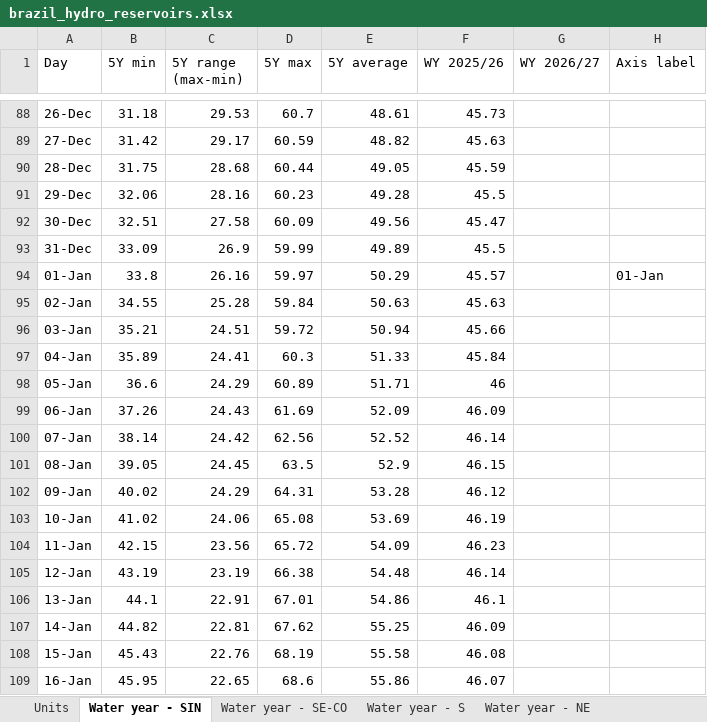
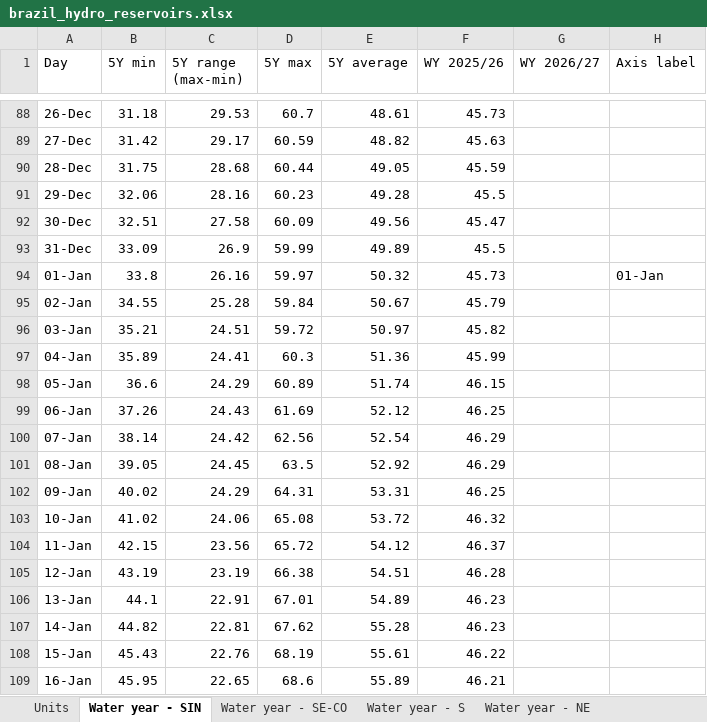
Before and after one commit to thomasdalton9/Energy-public, an Excel workbook: output/Data and Chart Outputs/brazil_hydro_reservoirs.xlsx, sheet Water year - SIN, drawn as a sheet; only a part is shown, gaps mark what is left out; values as stored, in another font and other column widths than the file's, no borders; charts and pictures not drawn; the diff covers the shown part only; the diff names each change by its address in the sheet, - before the commit and + after, or states it on an @@ line.

```diff
--- a/output/Data and Chart Outputs/brazil_hydro_reservoirs.xlsx (sheet Water year - SIN)
+++ b/output/Data and Chart Outputs/brazil_hydro_reservoirs.xlsx (sheet Water year - SIN)
-E94 (5Y average): 50.29
+E94 (5Y average): 50.32
-F94 (WY 2025/26): 45.57
+F94 (WY 2025/26): 45.73
-E95 (5Y average): 50.63
+E95 (5Y average): 50.67
-F95 (WY 2025/26): 45.63
+F95 (WY 2025/26): 45.79
-E96 (5Y average): 50.94
+E96 (5Y average): 50.97
-F96 (WY 2025/26): 45.66
+F96 (WY 2025/26): 45.82
-E97 (5Y average): 51.33
+E97 (5Y average): 51.36
-F97 (WY 2025/26): 45.84
+F97 (WY 2025/26): 45.99
-E98 (5Y average): 51.71
+E98 (5Y average): 51.74
-F98 (WY 2025/26): 46
+F98 (WY 2025/26): 46.15
-E99 (5Y average): 52.09
+E99 (5Y average): 52.12
-F99 (WY 2025/26): 46.09
+F99 (WY 2025/26): 46.25
-E100 (5Y average): 52.52
+E100 (5Y average): 52.54
-F100 (WY 2025/26): 46.14
+F100 (WY 2025/26): 46.29
-E101 (5Y average): 52.9
+E101 (5Y average): 52.92
-F101 (WY 2025/26): 46.15
+F101 (WY 2025/26): 46.29
-E102 (5Y average): 53.28
+E102 (5Y average): 53.31
-F102 (WY 2025/26): 46.12
+F102 (WY 2025/26): 46.25
-E103 (5Y average): 53.69
+E103 (5Y average): 53.72
-F103 (WY 2025/26): 46.19
+F103 (WY 2025/26): 46.32
-E104 (5Y average): 54.09
+E104 (5Y average): 54.12
-F104 (WY 2025/26): 46.23
+F104 (WY 2025/26): 46.37
-E105 (5Y average): 54.48
+E105 (5Y average): 54.51
-F105 (WY 2025/26): 46.14
+F105 (WY 2025/26): 46.28
-E106 (5Y average): 54.86
+E106 (5Y average): 54.89
-F106 (WY 2025/26): 46.1
+F106 (WY 2025/26): 46.23
-E107 (5Y average): 55.25
+E107 (5Y average): 55.28
-F107 (WY 2025/26): 46.09
+F107 (WY 2025/26): 46.23
-E108 (5Y average): 55.58
+E108 (5Y average): 55.61
-F108 (WY 2025/26): 46.08
+F108 (WY 2025/26): 46.22
-E109 (5Y average): 55.86
+E109 (5Y average): 55.89
-F109 (WY 2025/26): 46.07
+F109 (WY 2025/26): 46.21
```
Also changed, not shown: 615 edited cells elsewhere in this sheet, sheet Daily, sheet Water year - NE, sheet Water year - N, sheet Water year - S, sheet Water year - SE-CO, sheet Units, charts or pictures.
